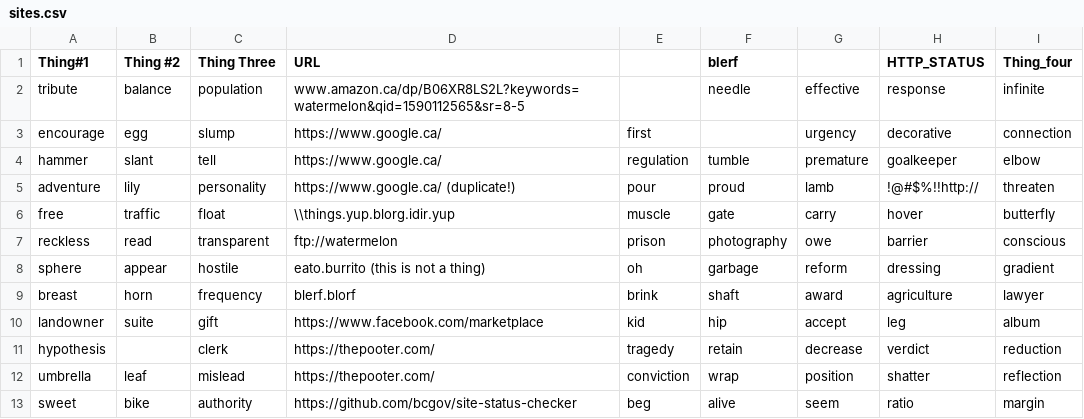
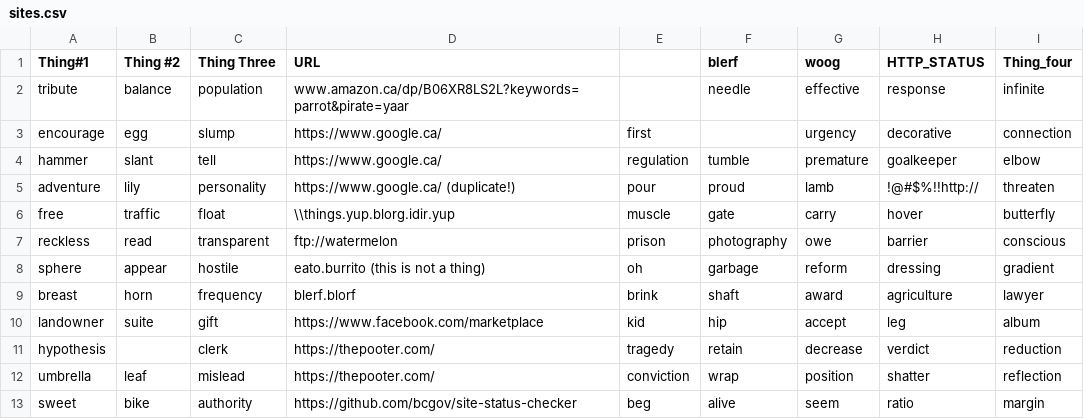
Before and after one commit to bcgov/site-status-checker, a CSV file: sites.csv, drawn as a sheet.

```diff
--- a/sites.csv
+++ b/sites.csv
@@ -1,3 +1,3 @@
-Thing#1,Thing #2,Thing Three,URL,, blerf, ,HTTP_STATUS,Thing_four,
-tribute,balance,population,www.amazon.ca/dp/B06XR8LS2L?keywords=watermelon&qid=1590112565&sr=8-5,,needle,effective,response,infinite
+Thing#1,Thing #2,Thing Three,URL,, blerf,woog,HTTP_STATUS,Thing_four
+tribute,balance,population,www.amazon.ca/dp/B06XR8LS2L?keywords=parrot&pirate=yaar,,needle,effective,response,infinite
 encourage,egg,slump,https://www.google.ca/,first,,urgency,decorative,connection
```
Also changed, not shown: 1 other file.
